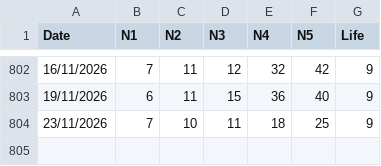
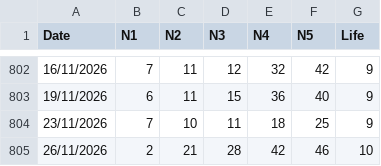
Before and after one commit to apkelepouris/predict-for-life-data, a CSV file: set_for_life.csv, drawn as a sheet; only a part is shown, gaps mark what is left out.

```diff
--- a/set_for_life.csv
+++ b/set_for_life.csv
@@ -804 +804,2 @@ Date,N1,N2,N3,N4,N5,Life
 23/11/2026,7,10,11,18,25,9
+26/11/2026,2,21,28,42,46,10
```
Also changed, not shown: 2 other files.
